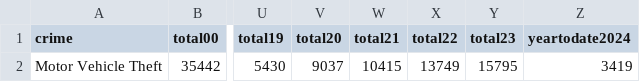
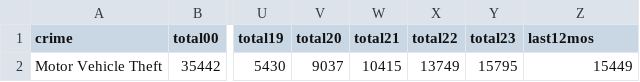
Before and after one commit to abcotvdata/safetytracker_newyork, a CSV file: data/output/yearly/autotheft_yearly.csv, drawn as a sheet; only a part is shown, gaps mark what is left out; the diff names each change by its address in the sheet, - before the commit and + after, or states it on an @@ line.

```diff
--- a/data/output/yearly/autotheft_yearly.csv
+++ b/data/output/yearly/autotheft_yearly.csv
-Z1: yeartodate2024
+Z1: last12mos
-Z2 (last12mos): 3419
+Z2 (last12mos): 15449
```
Also changed, not shown: data/output/yearly/assault_yearly.csv, data/output/yearly/burglary_yearly.csv, 4 other files.
